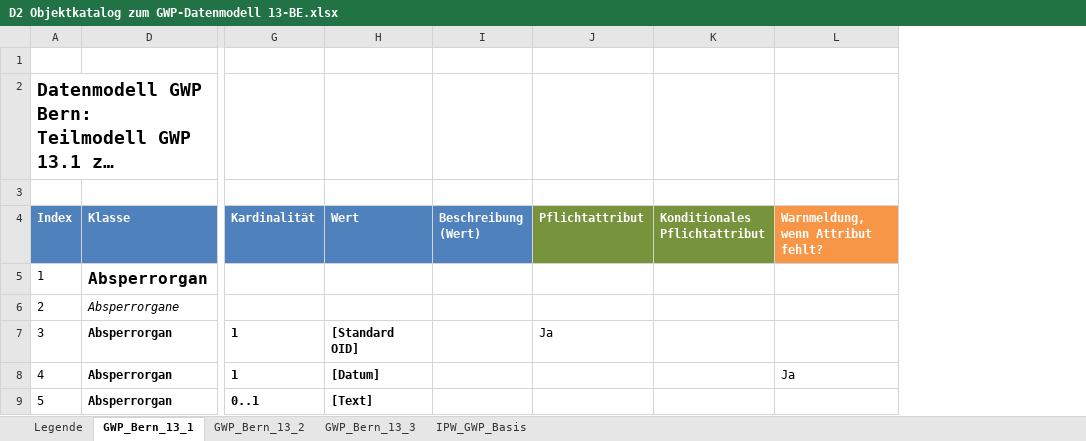
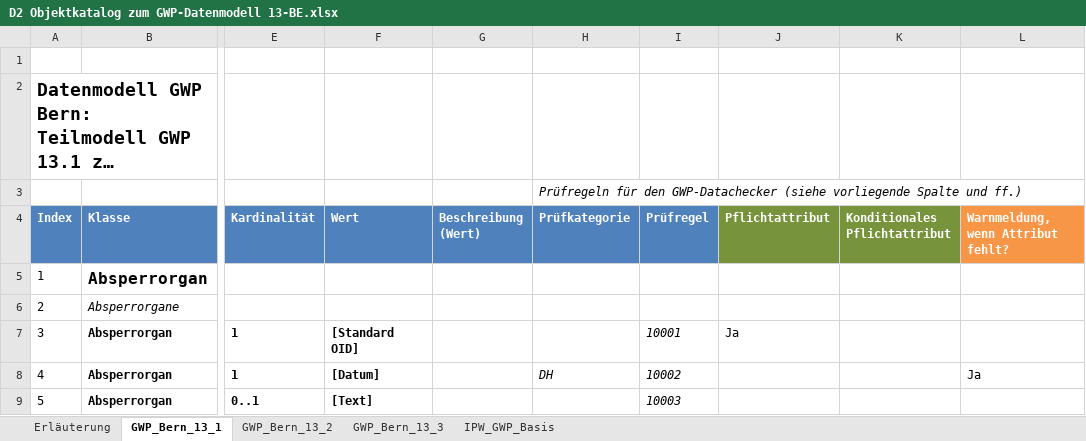
Before and after one commit to ipw-informationsplattform/gwppub_public, an Excel workbook: DE/doc/D2 Objektkatalog zum GWP-Datenmodell 13-BE.xlsx, sheet GWP_Bern_13_1, drawn as a sheet; only a part is shown, gaps mark what is left out; long unchanged cells end in …; values as stored, in another font and other column widths than the file's, no borders; conditional formats not drawn; the diff covers the shown part only; the diff names each change by its address in the sheet, - before the commit and + after, or states it on an @@ line.

```diff
--- a/DE/doc/D2 Objektkatalog zum GWP-Datenmodell 13-BE.xlsx (sheet GWP_Bern_13_1)
+++ b/DE/doc/D2 Objektkatalog zum GWP-Datenmodell 13-BE.xlsx (sheet GWP_Bern_13_1)
-sheet tab: Legende
+sheet tab: Erläuterung
+column H (Prüfkategorie), row 3: Prüfregeln für den GWP-Datachecker (siehe vorliegende Spalte und ff.); row 8: DH
+column I (Prüfregel), rows 7-9: 10001 | 10002 | 10003
```
Also changed, not shown: 2 added rows, 2 removed rows and 12 edited cells elsewhere in this sheet, sheet Erläuterung, sheet GWP_Bern_13_3, sheet GWP_Bern_13_2, formulas that keep their value, hidden cells.
